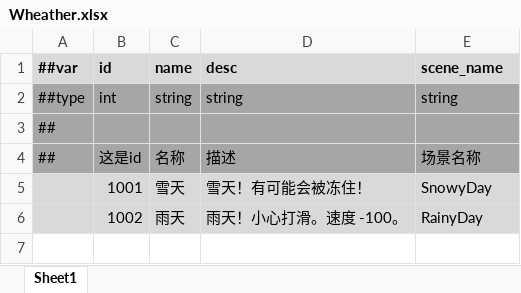
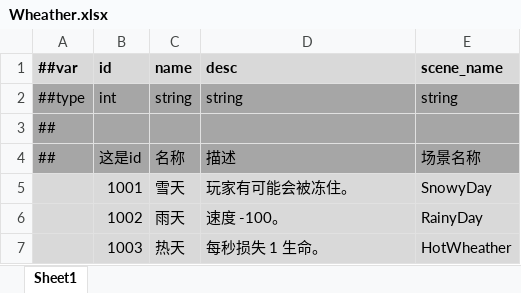
Before and after one commit to Abab-bk/AwesomeRPG, an Excel workbook: tools/luban/Datas/Wheather.xlsx, sheet Sheet1, drawn as a sheet; values as stored, in another font and other column widths than the file's, no borders; the diff names each change by its address in the sheet, - before the commit and + after, or states it on an @@ line.

```diff
--- a/tools/luban/Datas/Wheather.xlsx (sheet Sheet1)
+++ b/tools/luban/Datas/Wheather.xlsx (sheet Sheet1)
-D5 (desc): 雪天！有可能会被冻住！
+D5 (desc): 玩家有可能会被冻住。
-D6 (desc): 雨天！小心打滑。速度 -100。
+D6 (desc): 速度 -100。
+row 7:  | 1003 | 热天 | 每秒损失 1 生命。 | HotWheather
```
Also changed, not shown: tools/luban/Datas/Dungeons.xlsx, tools/luban/Datas/Enemys.xlsx, 13 other files.
